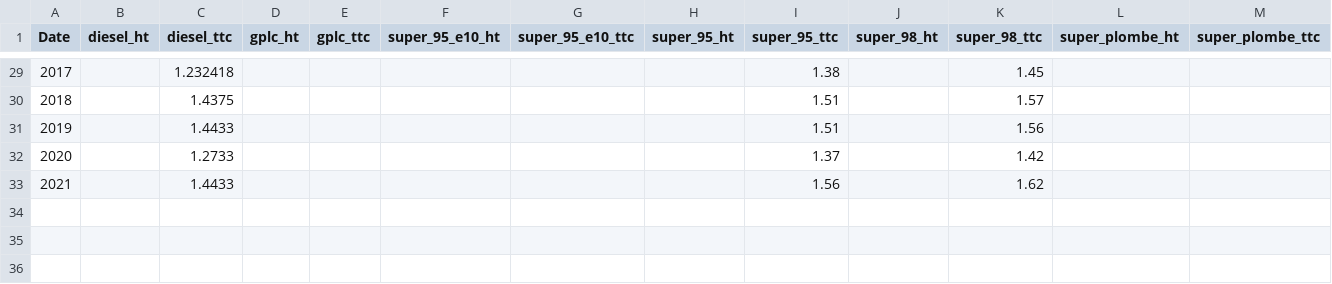
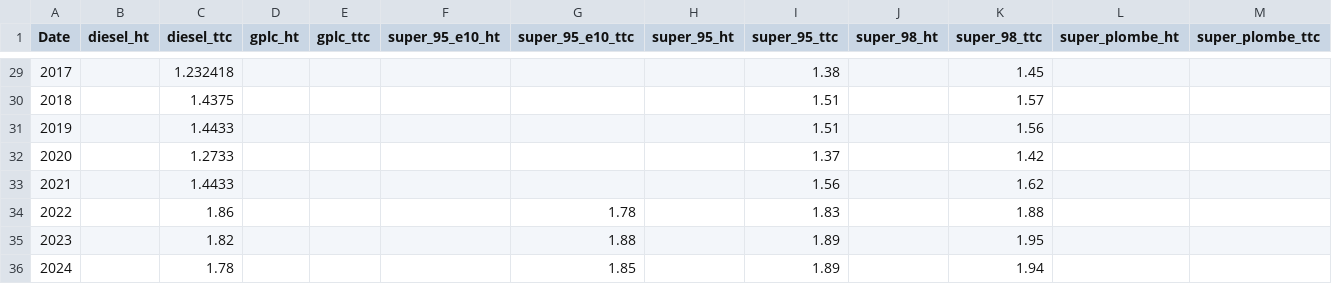
Before and after one commit to openfisca/openfisca-france-indirect-taxation, a CSV file: openfisca_france_indirect_taxation/assets/prix/prix_annuel_carburants.csv, drawn as a sheet; only a part is shown, gaps mark what is left out; the diff names each change by its address in the sheet, - before the commit and + after, or states it on an @@ line.

Commit message:
prix_annuel_carburants.csv

```diff
--- a/openfisca_france_indirect_taxation/assets/prix/prix_annuel_carburants.csv
+++ b/openfisca_france_indirect_taxation/assets/prix/prix_annuel_carburants.csv
+row 34: 2022 |  | 1.86 |  |  |  | 1.78 |  | 1.83 |  | 1.88
+row 35: 2023 |  | 1.82 |  |  |  | 1.88 |  | 1.89 |  | 1.95
+row 36: 2024 |  | 1.78 |  |  |  | 1.85 |  | 1.89 |  | 1.94
```
